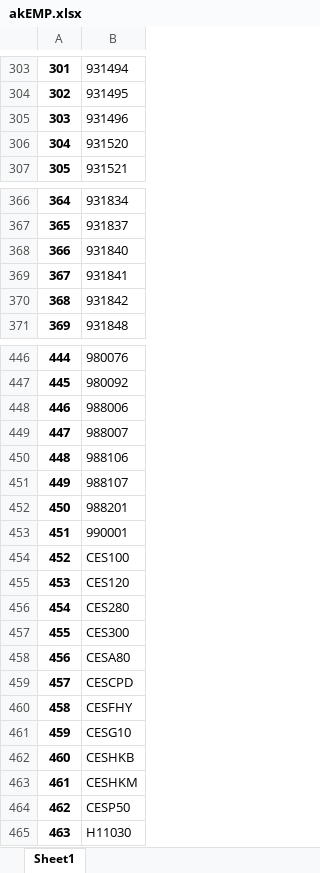
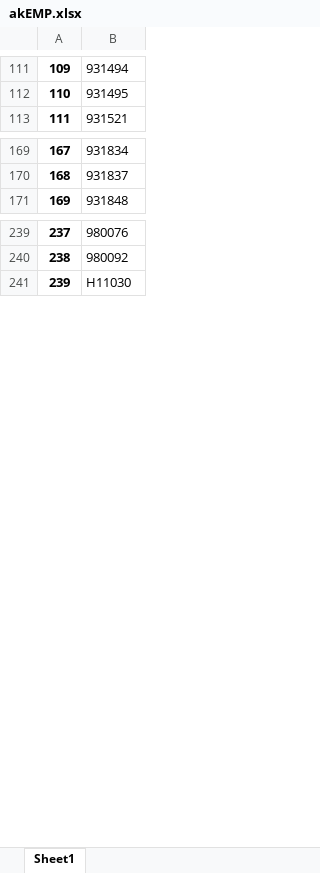
Before and after one commit to u588/app, an Excel workbook: TDXapp/tdxAppData/akEMP.xlsx, sheet Sheet1, drawn as a sheet; only a part is shown, gaps mark what is left out; values as stored, in another font and other column widths than the file's, no borders; removed rows and columns are numbered as before the commit, all else as after; the diff covers the shown part only; the diff names each change by its address in the sheet, - before the commit and + after, or states it on an @@ line.

```diff
--- a/TDXapp/tdxAppData/akEMP.xlsx (sheet Sheet1)
+++ b/TDXapp/tdxAppData/akEMP.xlsx (sheet Sheet1)
@@ column A renumbered between rows 2 and 381 @@
-row 305: 303 | 931496
-row 306: 304 | 931520
-row 368: 366 | 931840
-row 369: 367 | 931841
-row 370: 368 | 931842
-row 448: 446 | 988006
-row 449: 447 | 988007
-row 450: 448 | 988106
-row 451: 449 | 988107
-row 452: 450 | 988201
-row 453: 451 | 990001
-row 454: 452 | CES100
-row 455: 453 | CES120
-row 456: 454 | CES280
-row 457: 455 | CES300
-row 458: 456 | CESA80
-row 459: 457 | CESCPD
-row 460: 458 | CESFHY
-row 461: 459 | CESG10
-row 462: 460 | CESHKB
-row 463: 461 | CESHKM
-row 464: 462 | CESP50
```
Also changed, not shown: 1 added row and 205 removed rows elsewhere in this sheet, TDXapp/tdxAppData/akEMPB.xlsx, 4 other files.
